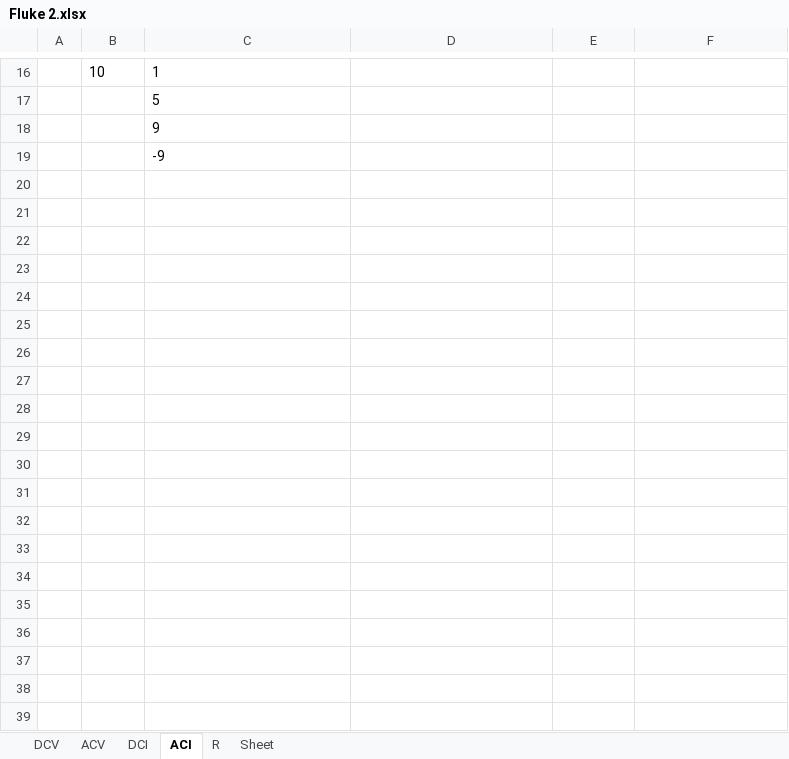
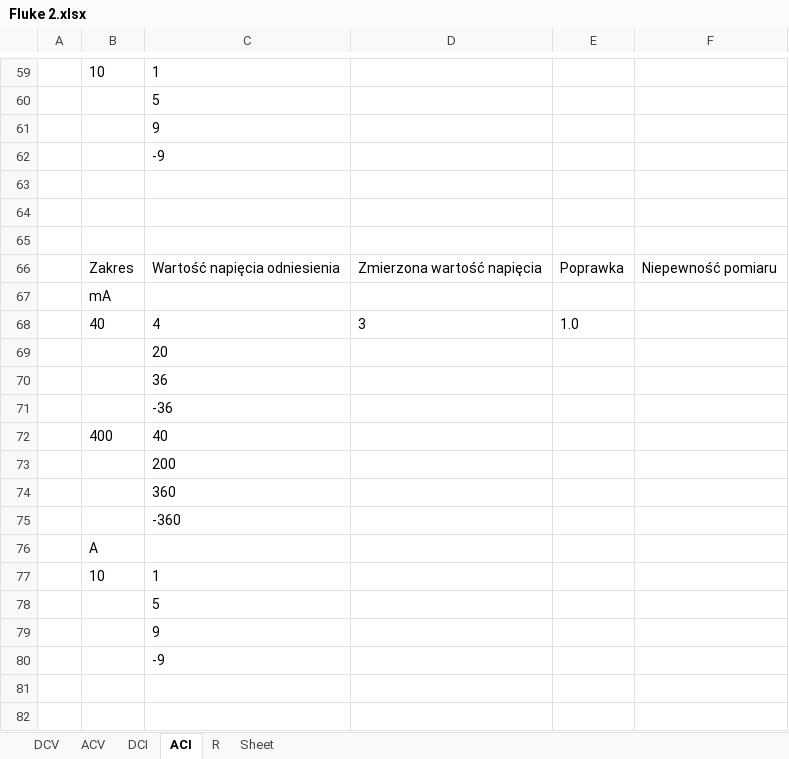
Before and after one commit to matekw26/WitasInzynierka, an Excel workbook: Modele/Fluke 2.xlsx, sheet ACI, drawn as a sheet; only a part is shown, gaps mark what is left out; values as stored, in another font and other column widths than the file's, no borders; the diff covers the shown part only; the diff names each change by its address in the sheet, - before the commit and + after, or states it on an @@ line.

```diff
--- a/Modele/Fluke 2.xlsx (sheet ACI)
+++ b/Modele/Fluke 2.xlsx (sheet ACI)
+row 63: (empty)
+row 64: (empty)
+row 65: (empty)
+row 66:  | Zakres | Wartość napięcia odniesienia | Zmierzona wartość napięcia | Poprawka | Niepewność pomiaru
+row 67:  | mA
+row 68:  | 40 | 4 | 3 | 1.0
+row 69:  |  | 20
+row 70:  |  | 36
+row 71:  |  | -36
+row 72:  | 400 | 40
+row 73:  |  | 200
+row 74:  |  | 360
+row 75:  |  | -360
+row 76:  | A
+row 77:  | 10 | 1
+row 78:  |  | 5
+row 79:  |  | 9
+row 80:  |  | -9
+row 81: (empty)
+row 82: (empty)
```
Also changed, not shown: 60 added rows elsewhere in this sheet, sheet ACV, sheet DCI, sheet R, sheet DCV, Modele/Fluke 1.xlsx, Modele/tescik.xlsx, 5 other files.
